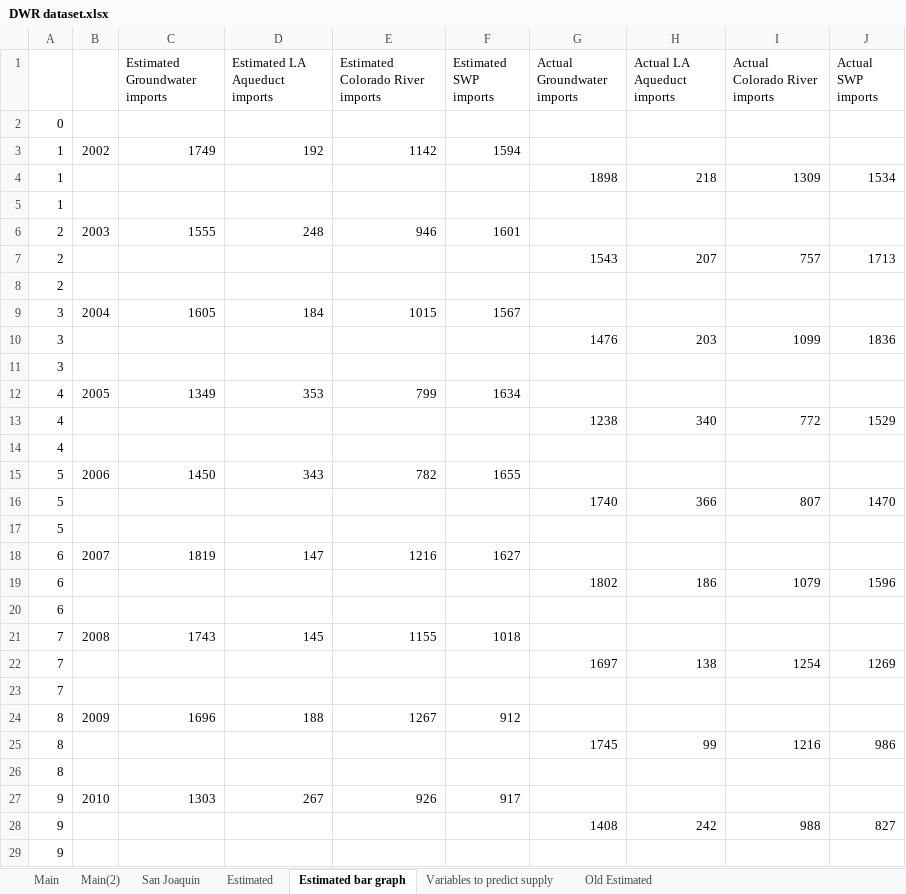
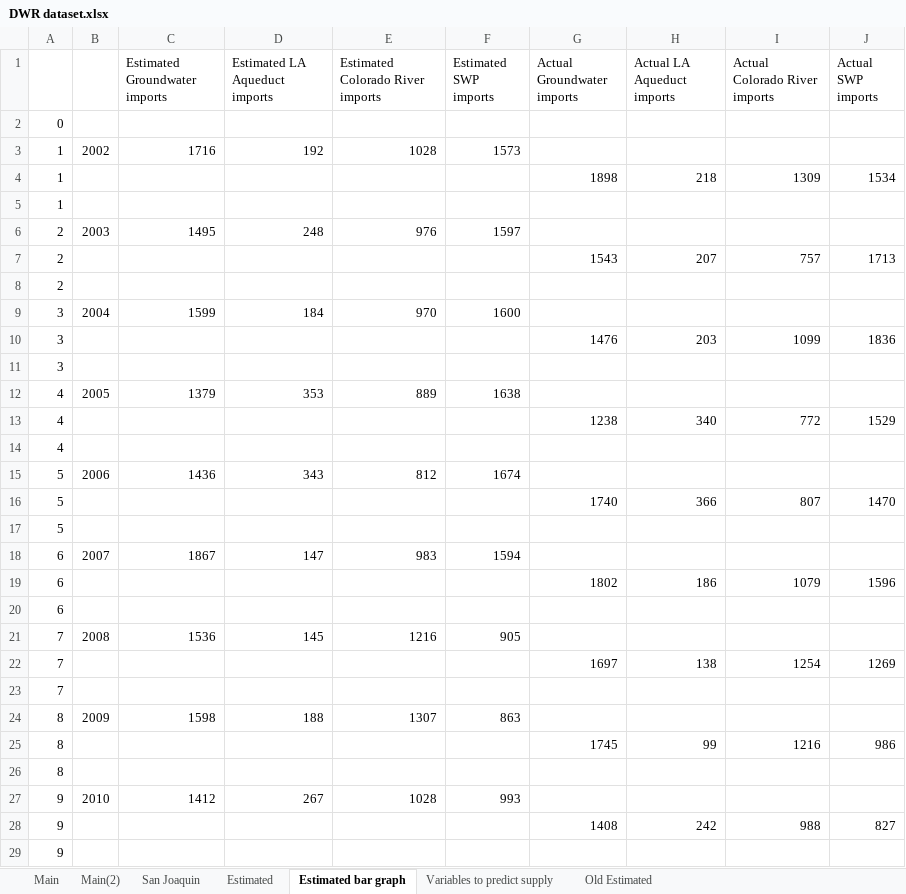
Before and after one commit to armenkonia/SoCal_Drought_indicators, an Excel workbook: Analysis/DWR dataset.xlsx, sheet Estimated bar graph, drawn as a sheet; only a part is shown; values as stored, in another font and other column widths than the file's, no borders; charts and pictures not drawn; the diff covers the shown part only; the diff names each change by its address in the sheet, - before the commit and + after, or states it on an @@ line.

```diff
--- a/Analysis/DWR dataset.xlsx (sheet Estimated bar graph)
+++ b/Analysis/DWR dataset.xlsx (sheet Estimated bar graph)
-C3 (Estimated Groundwater imports): 1749
+C3 (Estimated Groundwater imports): 1716
-E3 (Estimated Colorado River imports): 1142
+E3 (Estimated Colorado River imports): 1028
-F3 (Estimated SWP imports): 1594
+F3 (Estimated SWP imports): 1573
-C6 (Estimated Groundwater imports): 1555
+C6 (Estimated Groundwater imports): 1495
-E6 (Estimated Colorado River imports): 946
+E6 (Estimated Colorado River imports): 976
-F6 (Estimated SWP imports): 1601
+F6 (Estimated SWP imports): 1597
-C9 (Estimated Groundwater imports): 1605
+C9 (Estimated Groundwater imports): 1599
-E9 (Estimated Colorado River imports): 1015
+E9 (Estimated Colorado River imports): 970
-F9 (Estimated SWP imports): 1567
+F9 (Estimated SWP imports): 1600
-C12 (Estimated Groundwater imports): 1349
+C12 (Estimated Groundwater imports): 1379
-E12 (Estimated Colorado River imports): 799
+E12 (Estimated Colorado River imports): 889
-F12 (Estimated SWP imports): 1634
+F12 (Estimated SWP imports): 1638
-C15 (Estimated Groundwater imports): 1450
+C15 (Estimated Groundwater imports): 1436
-E15 (Estimated Colorado River imports): 782
+E15 (Estimated Colorado River imports): 812
-F15 (Estimated SWP imports): 1655
+F15 (Estimated SWP imports): 1674
-C18 (Estimated Groundwater imports): 1819
+C18 (Estimated Groundwater imports): 1867
-E18 (Estimated Colorado River imports): 1216
+E18 (Estimated Colorado River imports): 983
-F18 (Estimated SWP imports): 1627
+F18 (Estimated SWP imports): 1594
-C21 (Estimated Groundwater imports): 1743
+C21 (Estimated Groundwater imports): 1536
-E21 (Estimated Colorado River imports): 1155
+E21 (Estimated Colorado River imports): 1216
-F21 (Estimated SWP imports): 1018
+F21 (Estimated SWP imports): 905
-C24 (Estimated Groundwater imports): 1696
+C24 (Estimated Groundwater imports): 1598
-E24 (Estimated Colorado River imports): 1267
+E24 (Estimated Colorado River imports): 1307
-F24 (Estimated SWP imports): 912
+F24 (Estimated SWP imports): 863
-C27 (Estimated Groundwater imports): 1303
+C27 (Estimated Groundwater imports): 1412
-E27 (Estimated Colorado River imports): 926
+E27 (Estimated Colorado River imports): 1028
-F27 (Estimated SWP imports): 917
+F27 (Estimated SWP imports): 993
```
Also changed, not shown: 27 edited cells elsewhere in this sheet, sheet Estimated, sheet Variables to predict supply, charts or pictures, Analysis/Supply Analysis/Colorado Analysis.xlsx, Analysis/Supply Analysis/Groundwater and LA aqueduct Analysis.xlsx, 11 other files.
